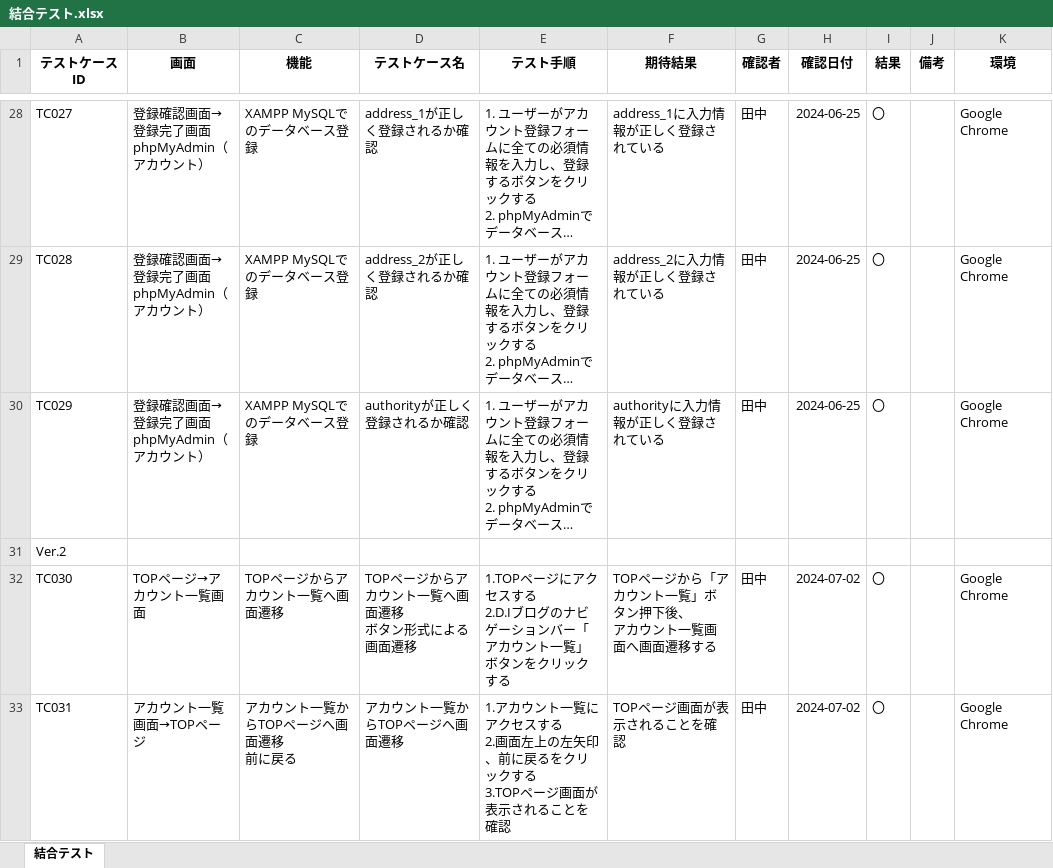
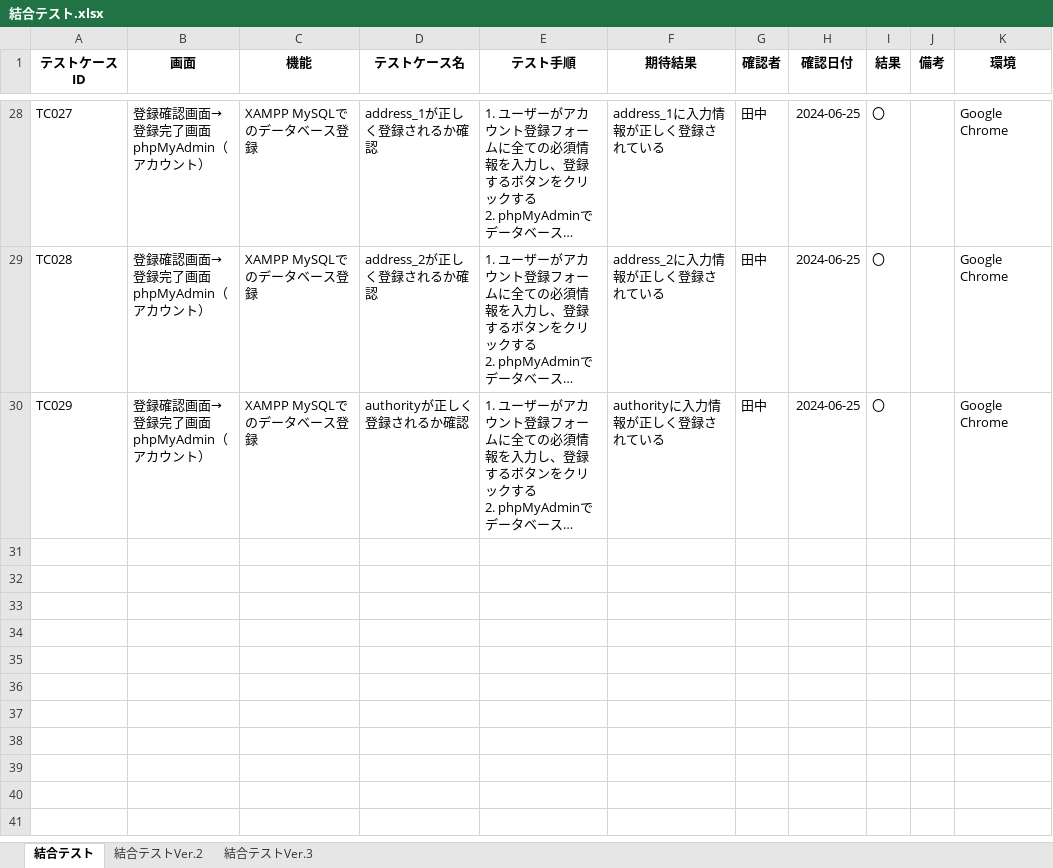
Before and after one commit to yuta02gg/account1, an Excel workbook: 結合テスト.xlsx, sheet 結合テスト, drawn as a sheet; only a part is shown, gaps mark what is left out; long unchanged cells end in …; values as stored, in another font and other column widths than the file's, no borders; ↵ is a line break in a cell; the diff names each change by its address in the sheet, - before the commit and + after, or states it on an @@ line.

```diff
--- a/結合テスト.xlsx (sheet 結合テスト)
+++ b/結合テスト.xlsx (sheet 結合テスト)
+sheet tab: 結合テストVer.2
+sheet tab: 結合テストVer.3
-row 31: Ver.2
-row 32: TC030 | TOPページ→アカウント一覧画面 | TOPページからアカウント一覧へ画面遷移 | TOPページからアカウント一覧へ画面遷移 ↵ ボタン形式による画面遷移 | 1.TOPページにアクセスする ↵ 2.D.Iブログのナビゲーションバー「アカウント一覧」ボタンをクリックする | TOPページから「アカウント一覧」ボタン押下後、 ↵ アカウント一覧画面へ画面遷移する | 田中 | 2024-07-02 | 〇 |  | Google Chrome
-row 33: TC031 | アカウント一覧画面→TOPページ | アカウント一覧からTOPページへ画面遷移 ↵ 前に戻る | アカウント一覧からTOPページへ画面遷移 | 1.アカウント一覧にアクセスする ↵ 2.画面左上の左矢印、前に戻るをクリックする ↵ 3.TOPページ画面が表示されることを確認 | TOPページ画面が表示されることを確認 | 田中 | 2024-07-02 | 〇 |  | Google Chrome
```
Also changed, not shown: 単体テスト.xlsx.
